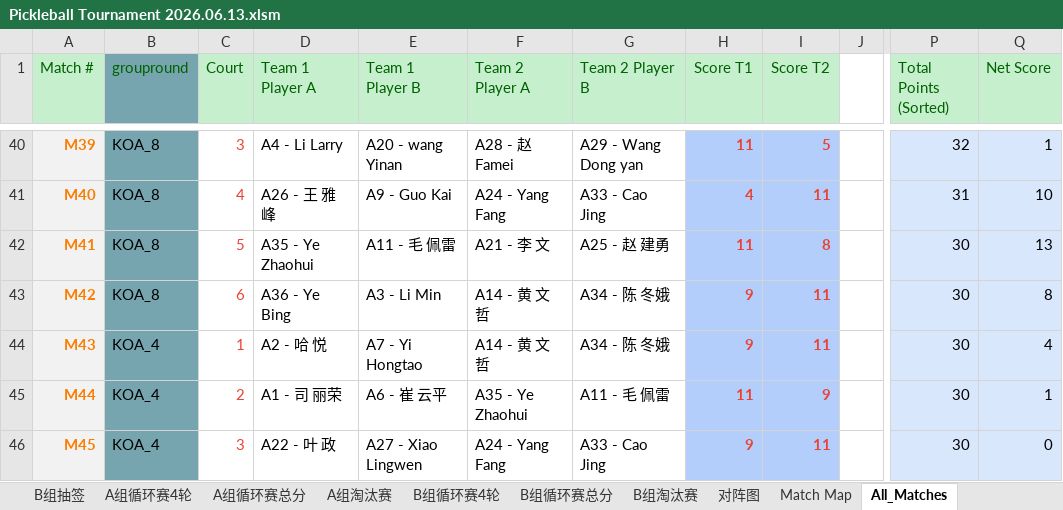
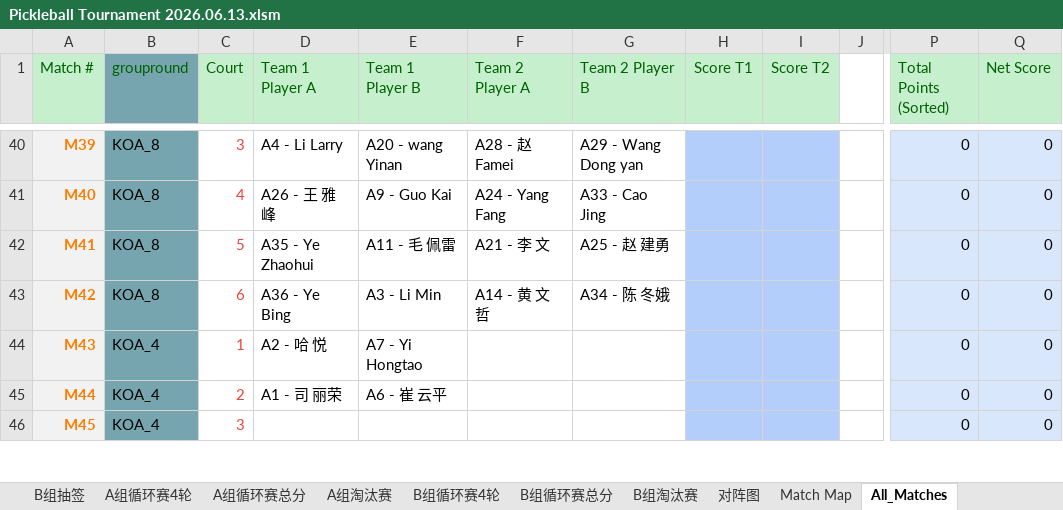
Before and after one commit to froster2006/wcca_pb_game_big_screen, an Excel workbook: Pickleball Tournament 2026.06.13.xlsm, sheet All_Matches, drawn as a sheet; only a part is shown, gaps mark what is left out; values as stored, in another font and other column widths than the file's, no borders; the diff covers the shown part only; the diff names each change by its address in the sheet, - before the commit and + after, or states it on an @@ line.

```diff
--- a/Pickleball Tournament 2026.06.13.xlsm (sheet All_Matches)
+++ b/Pickleball Tournament 2026.06.13.xlsm (sheet All_Matches)
-H40 (Score T1): 11
+H40 (Score T1): (empty)
-I40 (Score T2): 5
+I40 (Score T2): (empty)
-P40 (Total Points (Sorted)): 32
+P40 (Total Points (Sorted)): 0
-Q40 (Net Score): 1
+Q40 (Net Score): 0
-H41 (Score T1): 4
+H41 (Score T1): (empty)
-I41 (Score T2): 11
+I41 (Score T2): (empty)
-P41 (Total Points (Sorted)): 31
+P41 (Total Points (Sorted)): 0
-Q41 (Net Score): 10
+Q41 (Net Score): 0
-H42 (Score T1): 11
+H42 (Score T1): (empty)
-I42 (Score T2): 8
+I42 (Score T2): (empty)
-P42:P46 (Total Points (Sorted)): 30
+P42:P46 (Total Points (Sorted)): 0
-Q42 (Net Score): 13
+Q42 (Net Score): 0
-H43:H44 (Score T1): 9
+H43:H44 (Score T1): (empty)
-I43:I44 (Score T2): 11
+I43:I44 (Score T2): (empty)
-Q43 (Net Score): 8
+Q43 (Net Score): 0
-F44 (Team 2 Player A): A14 - 黄 文哲
+F44 (Team 2 Player A): (empty)
-G44 (Team 2 Player B): A34 - 陈 冬娥
+G44 (Team 2 Player B): (empty)
-Q44 (Net Score): 4
+Q44 (Net Score): 0
-F45 (Team 2 Player A): A35 - Ye Zhaohui
+F45 (Team 2 Player A): (empty)
-G45 (Team 2 Player B): A11 - 毛 佩雷
+G45 (Team 2 Player B): (empty)
-H45 (Score T1): 11
+H45 (Score T1): (empty)
-I45 (Score T2): 9
+I45 (Score T2): (empty)
-Q45 (Net Score): 1
+Q45 (Net Score): 0
-D46 (Team 1 Player A): A22 - 叶 政
+D46 (Team 1 Player A): (empty)
-E46 (Team 1 Player B): A27 - Xiao Lingwen
+E46 (Team 1 Player B): (empty)
-F46 (Team 2 Player A): A24 - Yang Fang
+F46 (Team 2 Player A): (empty)
-G46 (Team 2 Player B): A33 - Cao Jing
+G46 (Team 2 Player B): (empty)
-H46 (Score T1): 9
+H46 (Score T1): (empty)
-I46 (Score T2): 11
+I46 (Score T2): (empty)
```
Also changed, not shown: 294 edited cells elsewhere in this sheet, sheet B组循环赛4轮, sheet A组循环赛总分, sheet A组淘汰赛, sheet B组淘汰赛, sheet A组循环赛4轮, sheet B组循环赛总分, 1 more sheet, 8 other files.
